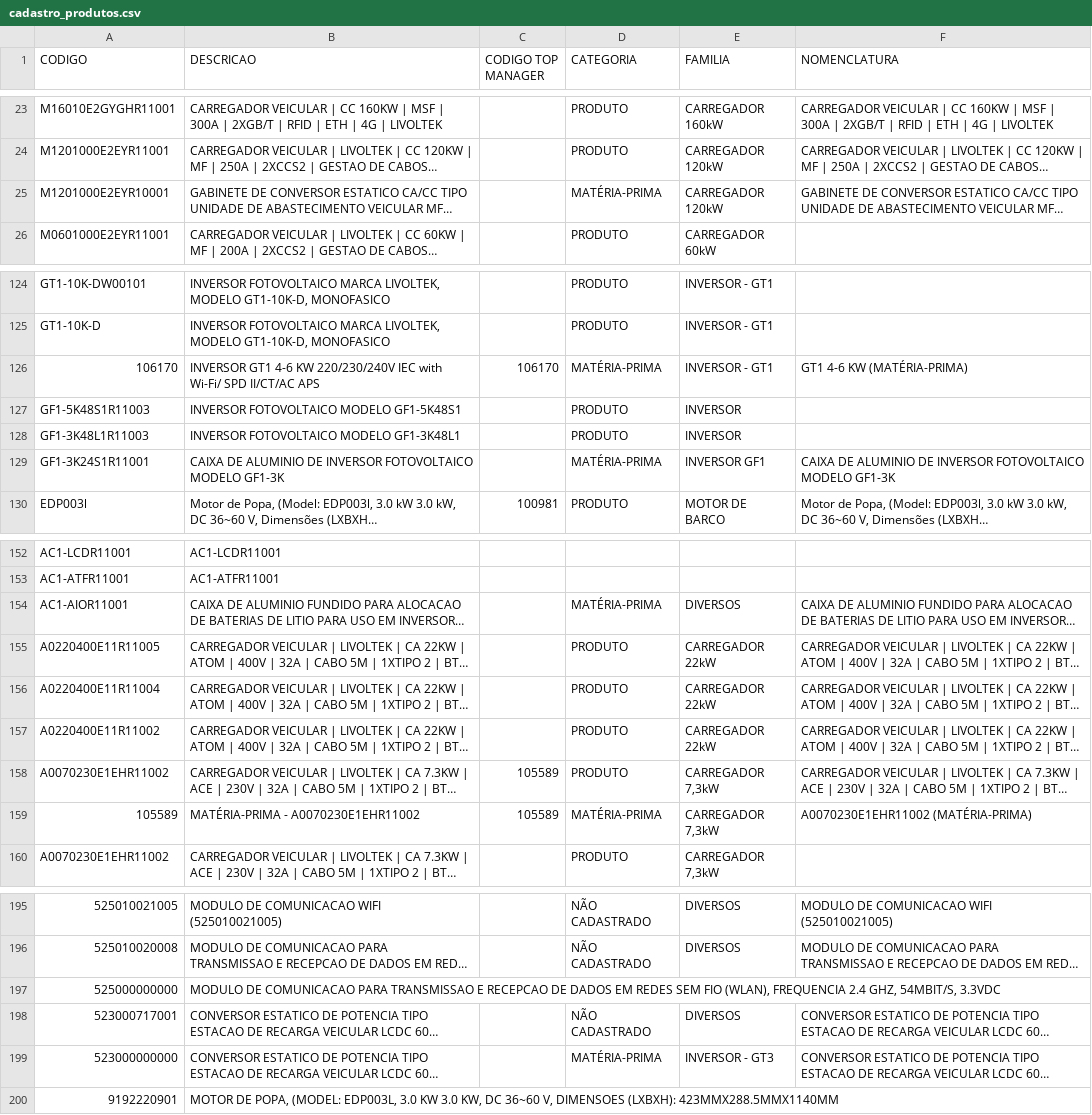
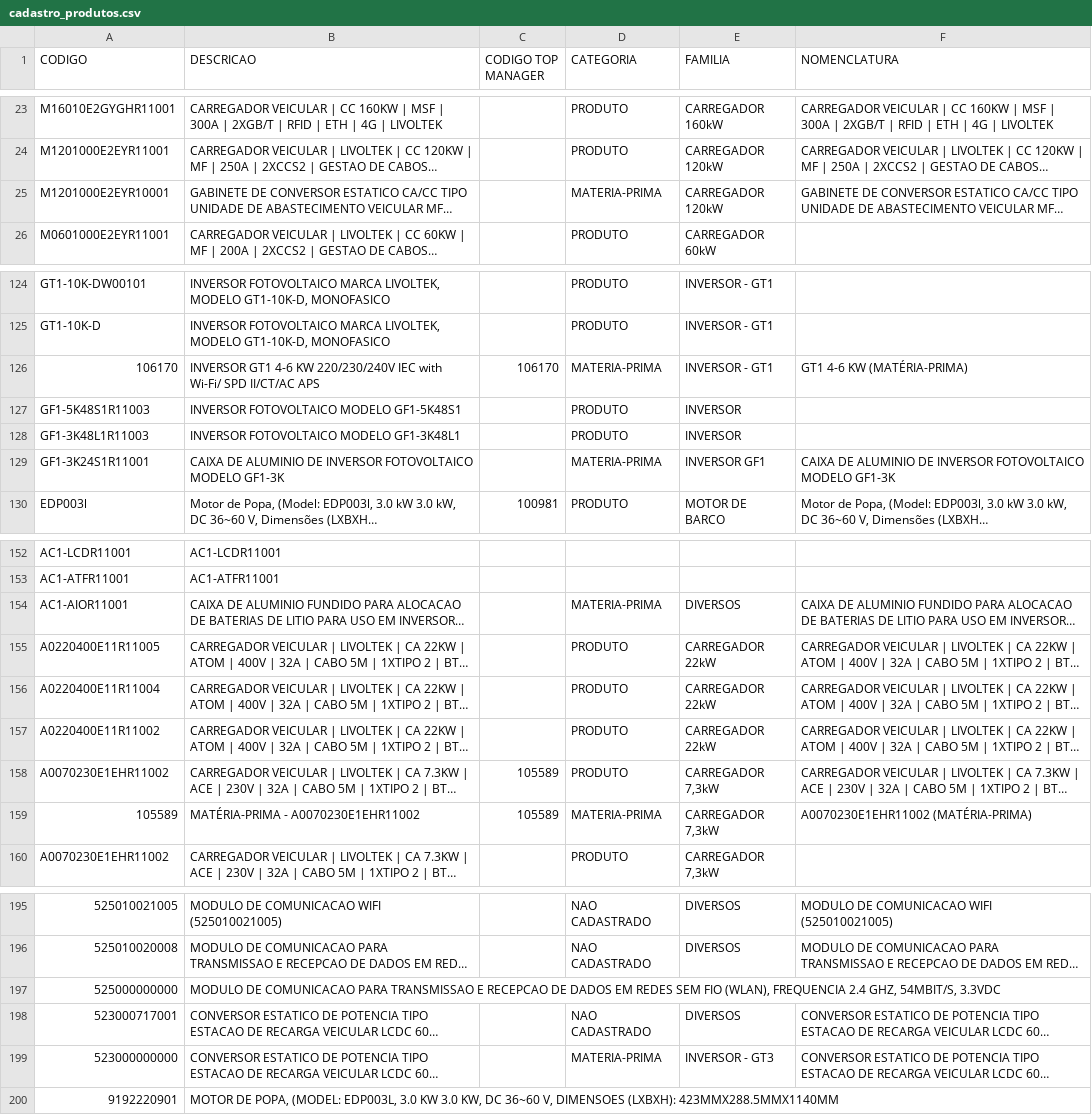
Before and after one commit to smlivoltek/livoltek, a CSV file: data/cadastro_produtos.csv, drawn as a sheet; only a part is shown, gaps mark what is left out; long unchanged cells end in …; the diff covers the shown part only; the diff names each change by its address in the sheet, - before the commit and + after, or states it on an @@ line.

```diff
--- a/data/cadastro_produtos.csv
+++ b/data/cadastro_produtos.csv
-D25 (CATEGORIA): MATÉRIA-PRIMA
+D25 (CATEGORIA): MATERIA-PRIMA
-D126 (CATEGORIA): MATÉRIA-PRIMA
+D126 (CATEGORIA): MATERIA-PRIMA
-D129 (CATEGORIA): MATÉRIA-PRIMA
+D129 (CATEGORIA): MATERIA-PRIMA
-D154 (CATEGORIA): MATÉRIA-PRIMA
+D154 (CATEGORIA): MATERIA-PRIMA
-D159 (CATEGORIA): MATÉRIA-PRIMA
+D159 (CATEGORIA): MATERIA-PRIMA
-D195:D196 (CATEGORIA): NÃO CADASTRADO
+D195:D196 (CATEGORIA): NAO CADASTRADO
-D198 (CATEGORIA): NÃO CADASTRADO
+D198 (CATEGORIA): NAO CADASTRADO
-D199 (CATEGORIA): MATÉRIA-PRIMA
+D199 (CATEGORIA): MATERIA-PRIMA
```
Also changed, not shown: 24 edited cells elsewhere in this file.
